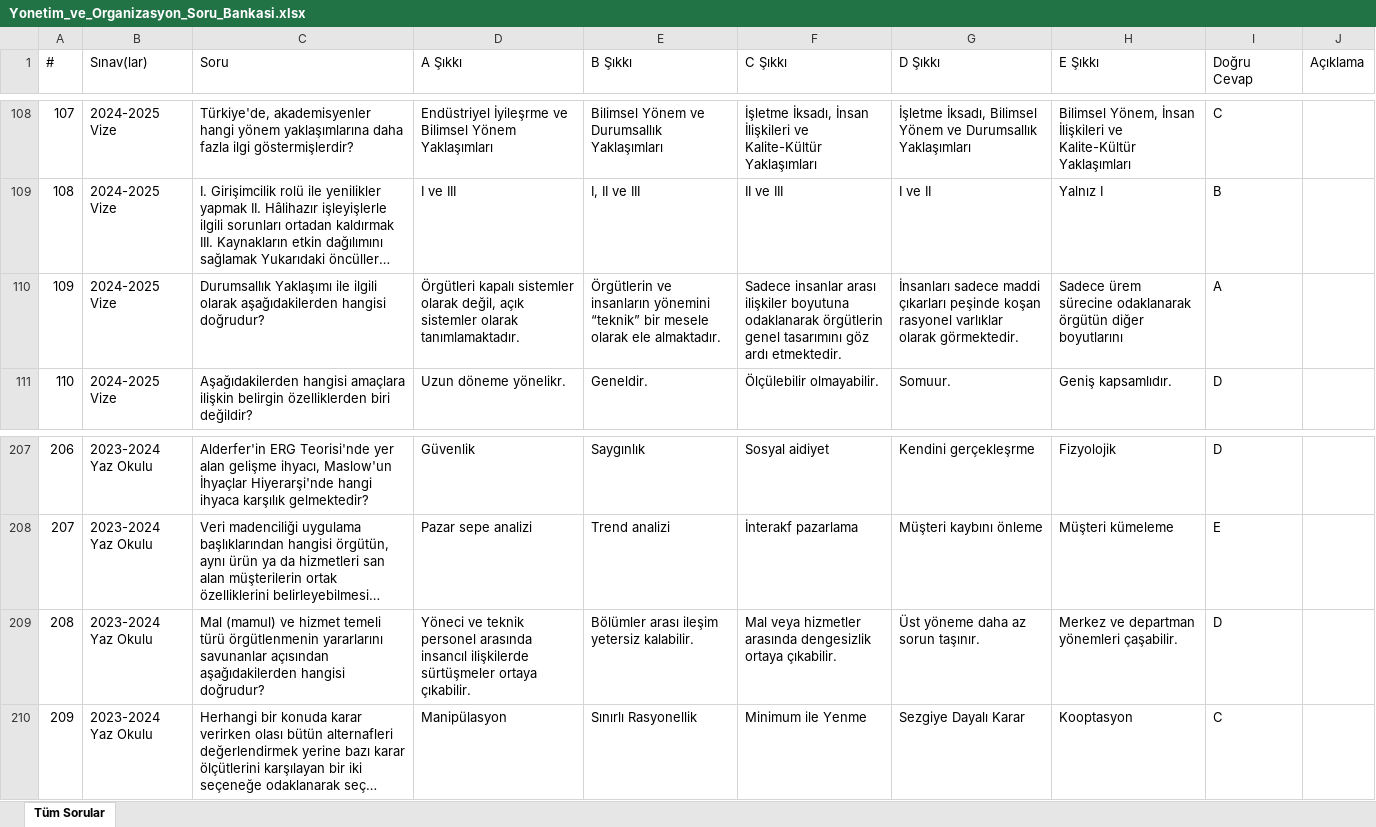
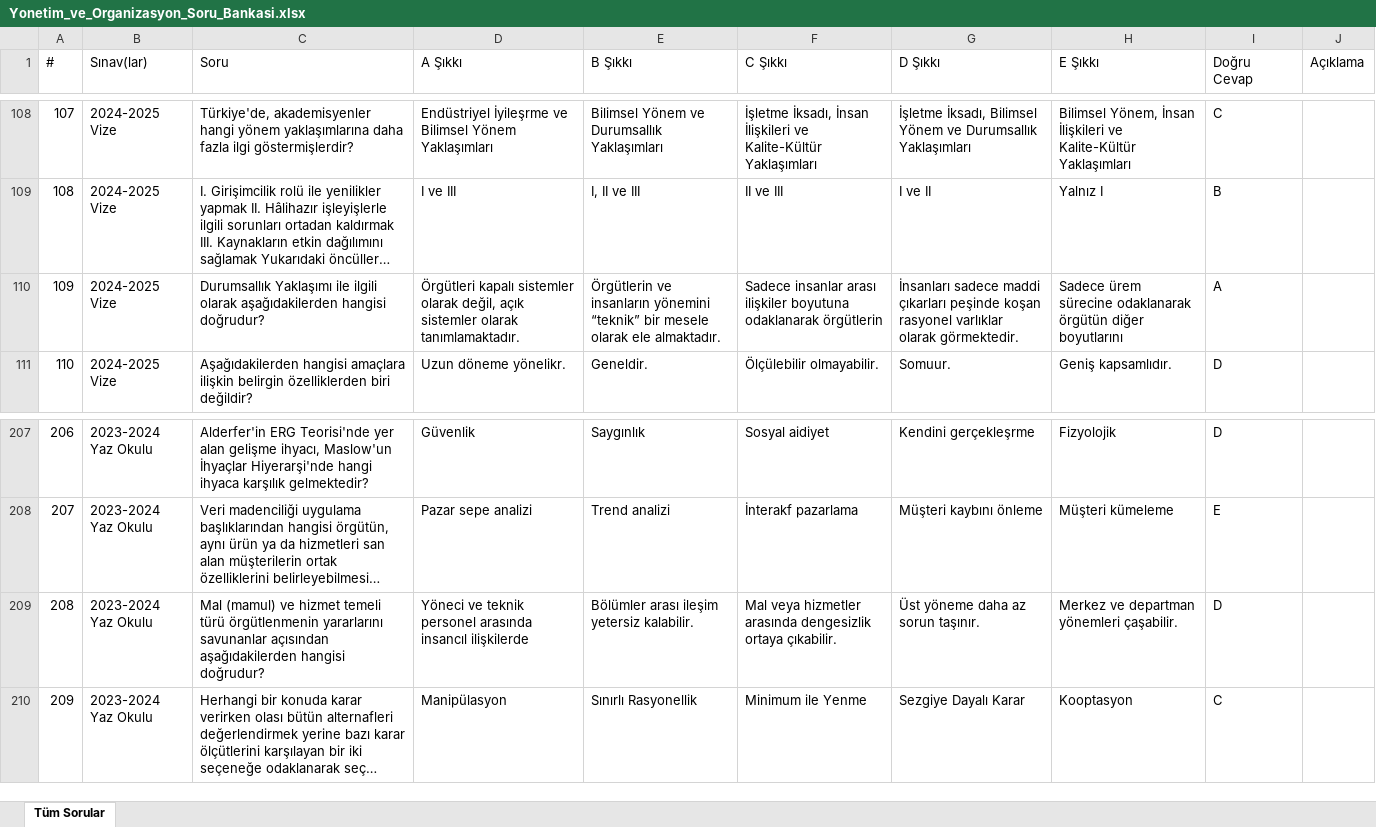
Before and after one commit to wo1fi3ms/ataaof-aday, an Excel workbook: 2_sinif/guz/Yonetim_ve_Organizasyon_Soru_Bankasi.xlsx, sheet Tüm Sorular, drawn as a sheet; only a part is shown, gaps mark what is left out; long unchanged cells end in …; values as stored, in another font and other column widths than the file's, no borders; the diff names each change by its address in the sheet, - before the commit and + after, or states it on an @@ line.

```diff
--- a/2_sinif/guz/Yonetim_ve_Organizasyon_Soru_Bankasi.xlsx (sheet Tüm Sorular)
+++ b/2_sinif/guz/Yonetim_ve_Organizasyon_Soru_Bankasi.xlsx (sheet Tüm Sorular)
-F110 (C Şıkkı): …odaklanarak örgütlerin genel tasarımını göz ardı etmektedir.
+F110 (C Şıkkı): …odaklanarak örgütlerin
-D209 (A Şıkkı): …insancıl ilişkilerde sürtüşmeler ortaya çıkabilir.
+D209 (A Şıkkı): …insancıl ilişkilerde
```
Also changed, not shown: 2_sinif/guz/Acil_Durum_ve_Afet_Psikolojisi_Soru_Bankasi.xlsx, 2_sinif/guz/Bina_Yonetim_Sistemleri_Soru_Bankasi.xlsx, 8 other files.
